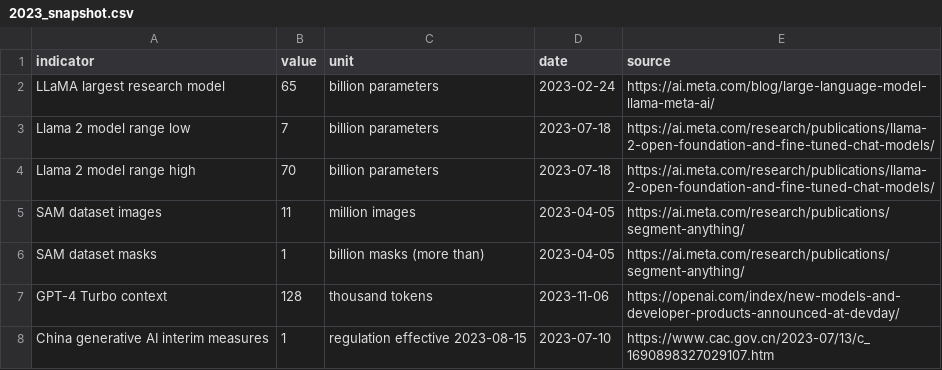
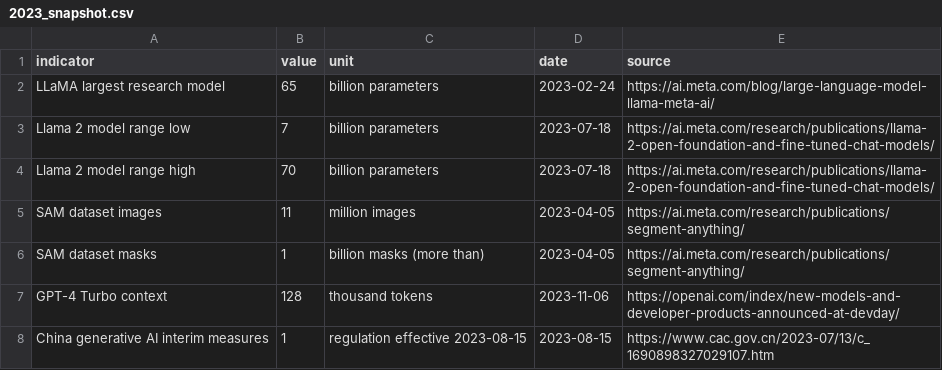
Before and after one commit to baiyangzuoshu/Learn_AI, a CSV file: history/data/2023_snapshot.csv, drawn as a sheet.

```diff
--- a/history/data/2023_snapshot.csv
+++ b/history/data/2023_snapshot.csv
@@ -7,2 +7,2 @@ SAM dataset masks,1,billion masks (more than),2023-04-05,https://ai.meta.com/res
 GPT-4 Turbo context,128,thousand tokens,2023-11-06,https://openai.com/index/new-models-and-developer-products-announced-at-devday/
-China generative AI interim measures,1,regulation effective 2023-08-15,2023-07-10,https://www.cac.gov.cn/2023-07/13/c_1690898327029107.htm
+China generative AI interim measures,1,regulation effective 2023-08-15,2023-08-15,https://www.cac.gov.cn/2023-07/13/c_1690898327029107.htm
```
Also changed, not shown: history/data/visualization_series.csv, 22 other files.
